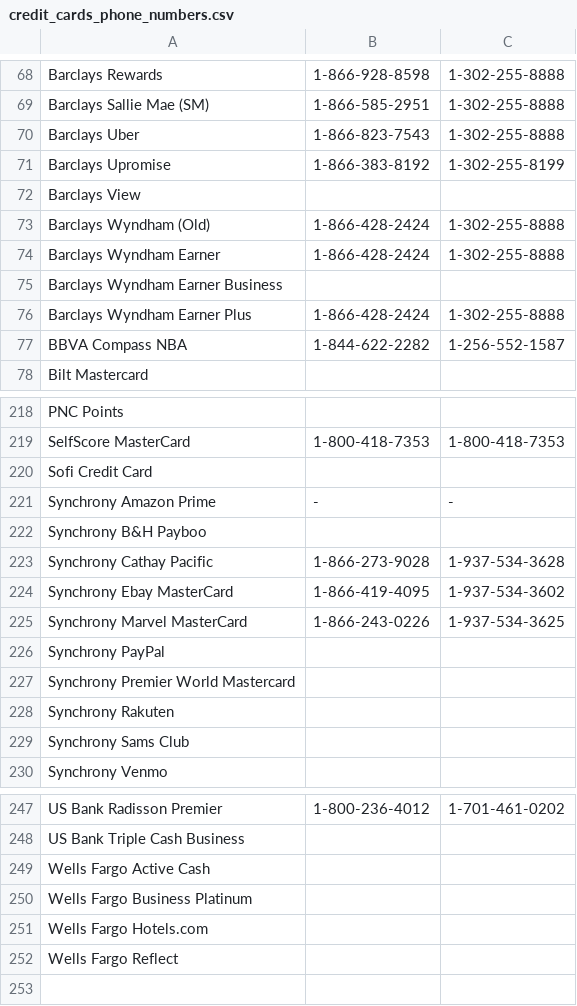
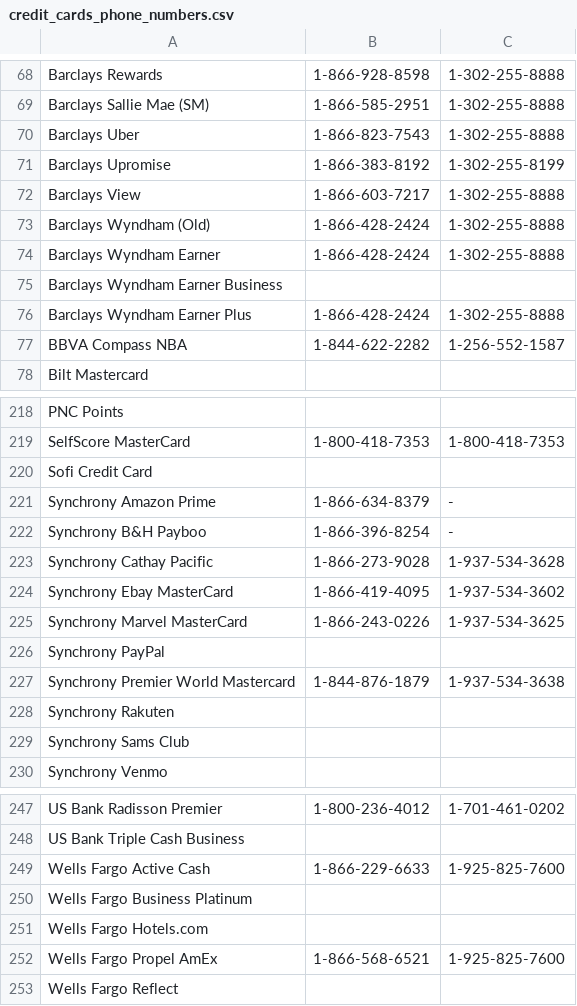
Before and after one commit to USCreditCardGuide/credit-cards-phone-numbers, a CSV file: credit_cards_phone_numbers.csv, drawn as a sheet; only a part is shown, gaps mark what is left out.

Commit message:
Update credit_cards_phone_numbers.csv

```diff
--- a/credit_cards_phone_numbers.csv
+++ b/credit_cards_phone_numbers.csv
@@ -71,3 +71,3 @@ Barclays Uber,1-866-823-7543,1-302-255-8888
 Barclays Upromise,1-866-383-8192,1-302-255-8199
-Barclays View,,
+Barclays View,1-866-603-7217,1-302-255-8888
 Barclays Wyndham (Old),1-866-428-2424,1-302-255-8888
@@ -220,4 +220,4 @@ SelfScore MasterCard,1-800-418-7353,1-800-418-7353
 Sofi Credit Card,,
-Synchrony Amazon Prime,-,-
-Synchrony B&H Payboo,,
+Synchrony Amazon Prime,1-866-634-8379,-
+Synchrony B&H Payboo,1-866-396-8254,-
 Synchrony Cathay Pacific,1-866-273-9028,1-937-534-3628
@@ -226,3 +226,3 @@ Synchrony Marvel MasterCard,1-866-243-0226,1-937-534-3625
 Synchrony PayPal,,
-Synchrony Premier World Mastercard,,
+Synchrony Premier World Mastercard,1-844-876-1879,1-937-534-3638
 Synchrony Rakuten,,
@@ -248,5 +248,6 @@ US Bank Radisson Premier,1-800-236-4012,1-701-461-0202
 US Bank Triple Cash Business,,
-Wells Fargo Active Cash,,
+Wells Fargo Active Cash,1-866-229-6633,1-925-825-7600
 Wells Fargo Business Platinum,,
 Wells Fargo Hotels.com,,
+Wells Fargo Propel AmEx,1-866-568-6521,1-925-825-7600
 Wells Fargo Reflect,,
```
